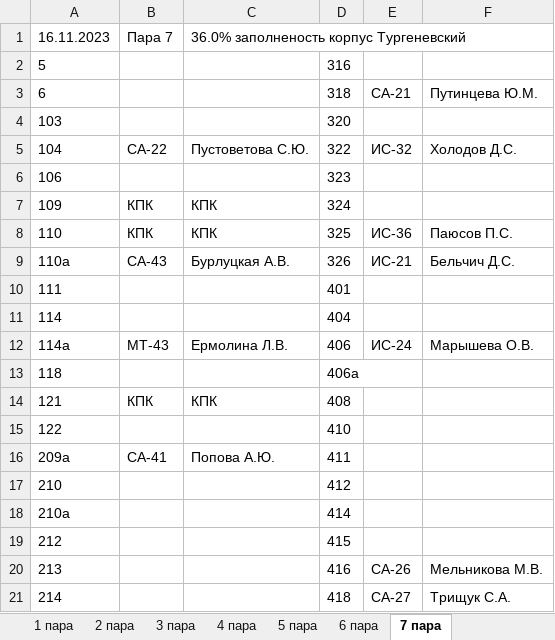
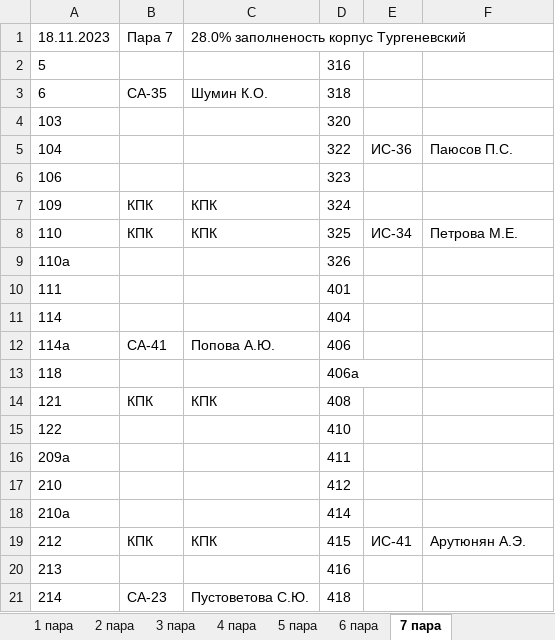
Before and after one commit to divanys/parsing_planchette, an Excel workbook: all_planchette/16.11.2023.xlsx, sheet 7 пара, drawn as a sheet; only a part is shown; values as stored, in another font and other column widths than the file's, no borders; charts and pictures not drawn; the diff covers the shown part only; the diff names each change by its address in the sheet, - before the commit and + after, or states it on an @@ line.

```diff
--- a/all_planchette/16.11.2023.xlsx (sheet 7 пара)
+++ b/all_planchette/16.11.2023.xlsx (sheet 7 пара)
-A1: 16.11.2023
+A1: 18.11.2023
-C1: 36.0% заполненость корпус Тургеневский
+C1: 28.0% заполненость корпус Тургеневский
-B3: (empty)
+B3: СА-35
-C3: (empty)
+C3: Шумин К.О.
-E3: СА-21
+E3: (empty)
-F3: Путинцева Ю.М.
+F3: (empty)
-B5: СА-22
+B5: (empty)
-C5: Пустоветова С.Ю.
+C5: (empty)
-E5: ИС-32
+E5: ИС-36
-F5: Холодов Д.С.
+F5: Паюсов П.С.
-E8: ИС-36
+E8: ИС-34
-F8: Паюсов П.С.
+F8: Петрова М.Е.
-B9: СА-43
+B9: (empty)
-C9: Бурлуцкая А.В.
+C9: (empty)
-E9: ИС-21
+E9: (empty)
-F9: Бельчич Д.С.
+F9: (empty)
-B12: МТ-43
+B12: СА-41
-C12: Ермолина Л.В.
+C12: Попова А.Ю.
-E12: ИС-24
+E12: (empty)
-F12: Марышева О.В.
+F12: (empty)
-B16: СА-41
+B16: (empty)
-C16: Попова А.Ю.
+C16: (empty)
-B19: (empty)
+B19: КПК
-C19: (empty)
+C19: КПК
-E19: (empty)
+E19: ИС-41
-F19: (empty)
+F19: Арутюнян А.Э.
-E20: СА-26
+E20: (empty)
-F20: Мельникова М.В.
+F20: (empty)
-B21: (empty)
+B21: СА-23
-C21: (empty)
+C21: Пустоветова С.Ю.
-E21: СА-27
+E21: (empty)
-F21: Трищук С.А.
+F21: (empty)
```
Also changed, not shown: 3 added rows, 3 removed rows and 18 edited cells elsewhere in this sheet, sheet 3 пара, sheet 4 пара, sheet 1 пара, sheet 5 пара, sheet 2 пара, sheet 6 пара, all_planchette/17.11.2023.xlsx, 8 other files.
